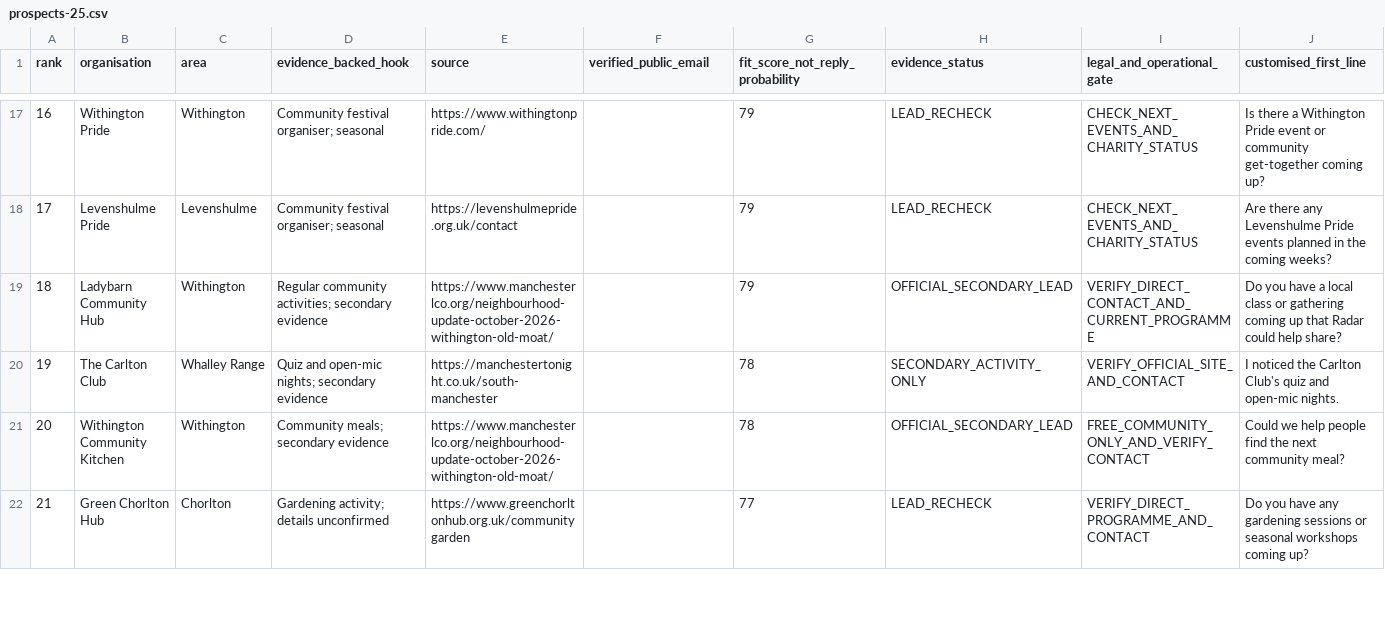
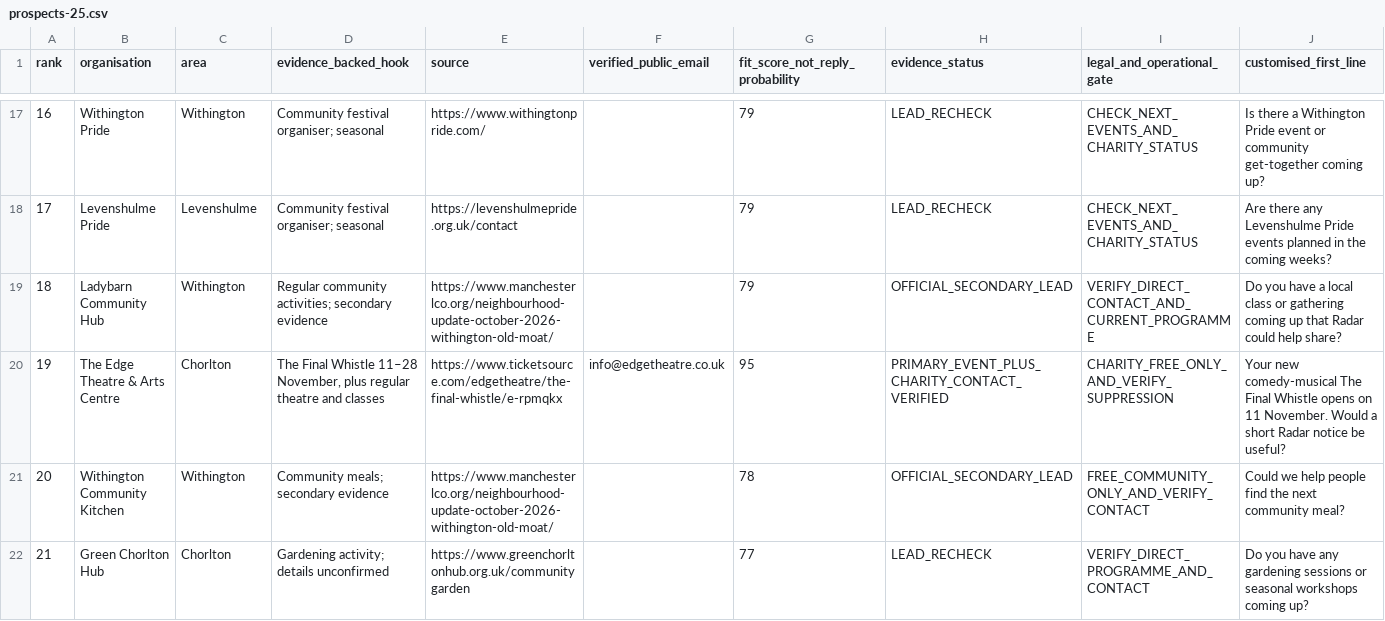
Before and after one commit to Liveo123/sk8-scoop-website, a CSV file: radar/pilot/prospects-25.csv, drawn as a sheet; only a part is shown, gaps mark what is left out; the diff names each change by its address in the sheet, - before the commit and + after, or states it on an @@ line.

Commit message:
Replace previously contacted Carlton Club with verified The Edge Theatre

```diff
--- a/radar/pilot/prospects-25.csv
+++ b/radar/pilot/prospects-25.csv
-B20 (organisation): The Carlton Club
+B20 (organisation): The Edge Theatre & Arts Centre
-C20 (area): Whalley Range
+C20 (area): Chorlton
-D20 (evidence_backed_hook): Quiz and open-mic nights; secondary evidence
+D20 (evidence_backed_hook): The Final Whistle 11–28 November, plus regular theatre and classes
-E20 (source): https://manchestertonight.co.uk/south-manchester
+E20 (source): https://www.ticketsource.com/edgetheatre/the-final-whistle/e-rpmqkx
-F20 (verified_public_email): (empty)
+F20 (verified_public_email): info@edgetheatre.co.uk
-G20 (fit_score_not_reply_probability): 78
+G20 (fit_score_not_reply_probability): 95
-H20 (evidence_status): SECONDARY_ACTIVITY_ONLY
+H20 (evidence_status): PRIMARY_EVENT_PLUS_CHARITY_CONTACT_VERIFIED
-I20 (legal_and_operational_gate): VERIFY_OFFICIAL_SITE_AND_CONTACT
+I20 (legal_and_operational_gate): CHARITY_FREE_ONLY_AND_VERIFY_SUPPRESSION
-J20 (customised_first_line): I noticed the Carlton Club's quiz and open-mic nights.
+J20 (customised_first_line): Your new comedy-musical The Final Whistle opens on 11 November. Would a short Radar notice be useful?
```
